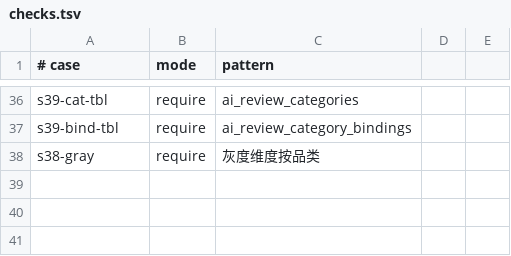
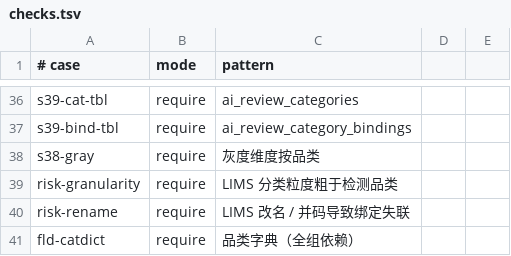
Before and after one commit to Kienqq518/-LIMS-with-BZK-Plan, a TSV file: docs/feishu/lims-ai-review/checks.tsv, drawn as a sheet; only a part is shown, gaps mark what is left out; the diff names each change by its address in the sheet, - before the commit and + after, or states it on an @@ line.

Commit message:
docs(lims-ai-review): T6 3.6 新增2条风险+改写第5条，3.7 加品类字典前置（并修 emit 双重转义）

```diff
--- a/docs/feishu/lims-ai-review/checks.tsv
+++ b/docs/feishu/lims-ai-review/checks.tsv
+row 39: risk-granularity | require | LIMS 分类粒度粗于检测品类
+row 40: risk-rename | require | LIMS 改名 / 并码导致绑定失联
+row 41: fld-catdict | require | 品类字典（全组依赖）
```
Also changed, not shown: 2 other files.
